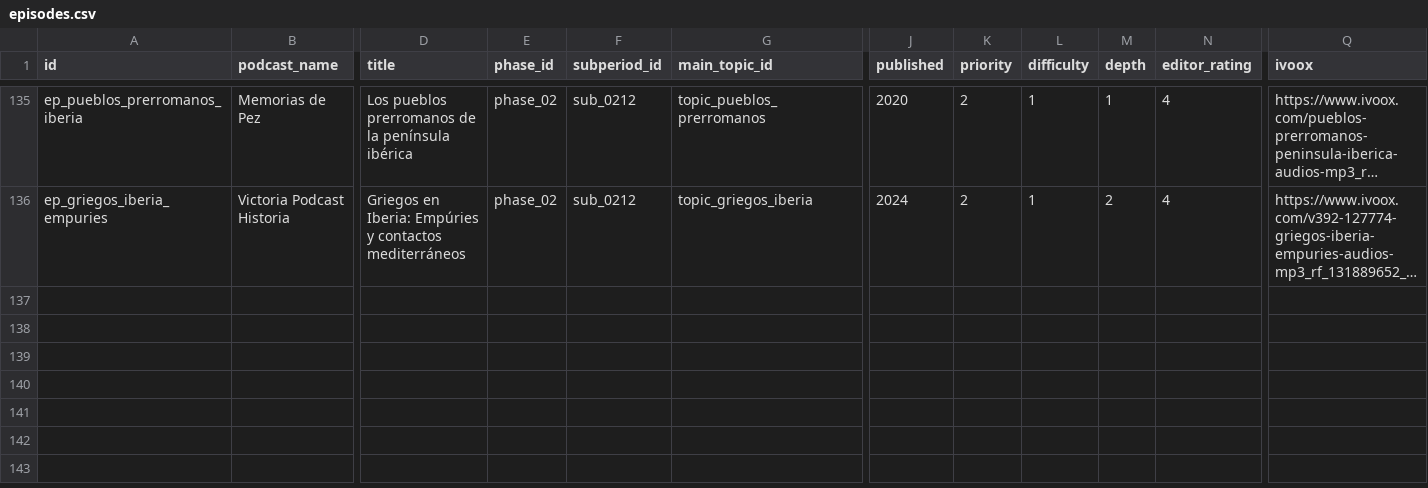
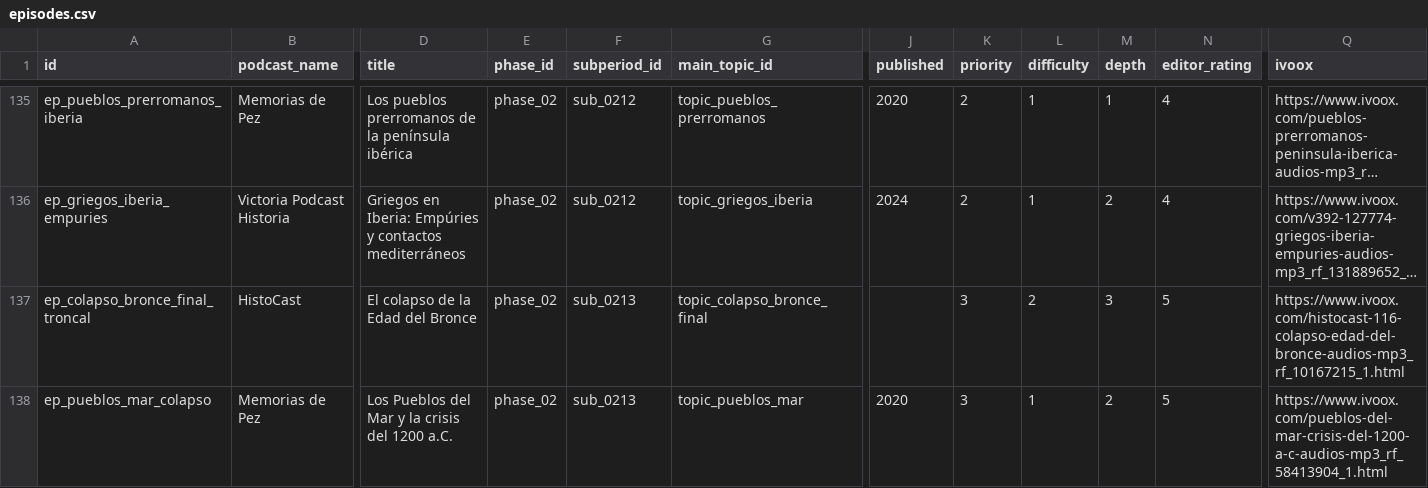
Before and after one commit to Sarssis/histoguia-database, a CSV file: exports/episodes.csv, drawn as a sheet; only a part is shown, gaps mark what is left out; long unchanged cells end in …; rows hold the shown columns only; the diff covers the shown part only; the diff names each change by its address in the sheet, - before the commit and + after, or states it on an @@ line.

Commit message:
Activate period 2 subperiod 13 Bronze Collapse

```diff
--- a/exports/episodes.csv
+++ b/exports/episodes.csv
+row 137: ep_colapso_bronce_final_troncal | HistoCast | El colapso de la Edad del Bronce | phase_02 | sub_0213 | topic_colapso_bronce_final |  | 3 | 2 | 3 | 5 | https://www.ivoox.com/histocast-116-colapso-edad-del-bronce-audios-mp3_rf_10167215_1.html
+row 138: ep_pueblos_mar_colapso | Memorias de Pez | Los Pueblos del Mar y la crisis del 1200 a.C. | phase_02 | sub_0213 | topic_pueblos_mar | 2020 | 3 | 1 | 2 | 5 | https://www.ivoox.com/pueblos-del-mar-crisis-del-1200-a-c-audios-mp3_rf_58413904_1.html
```
Also changed, not shown: 6 added rows elsewhere in this file, 12 other files.
